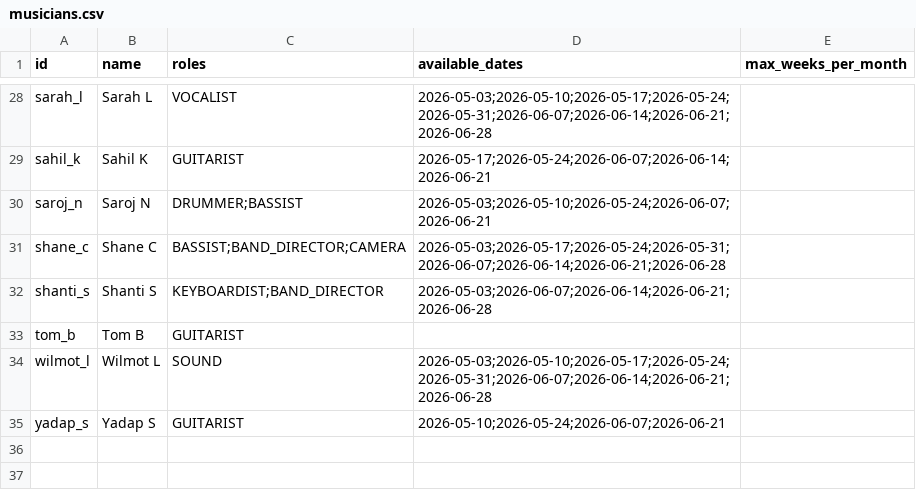
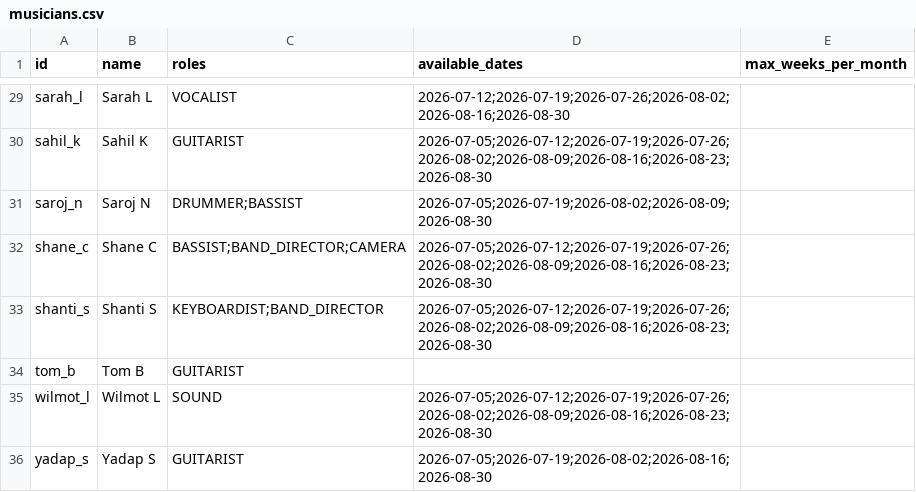
Before and after one commit to bsin0/scheduling-timefold, a CSV file: config/musicians.csv, drawn as a sheet; only a part is shown, gaps mark what is left out; addresses are those after the commit; the diff covers the shown part only; the diff names each change by its address in the sheet, - before the commit and + after, or states it on an @@ line.

```diff
--- a/config/musicians.csv
+++ b/config/musicians.csv
-D29 (available_dates): 2026-05-03;2026-05-10;2026-05-17;2026-05-24;2026-05-31;2026-06-07;2026-06-14;2026-06-21;2026-06-28
+D29 (available_dates): 2026-07-12;2026-07-19;2026-07-26;2026-08-02;2026-08-16;2026-08-30
-D30 (available_dates): 2026-05-17;2026-05-24;2026-06-07;2026-06-14;2026-06-21
+D30 (available_dates): 2026-07-05;2026-07-12;2026-07-19;2026-07-26;2026-08-02;2026-08-09;2026-08-16;2026-08-23;2026-08-30
-D31 (available_dates): 2026-05-03;2026-05-10;2026-05-24;2026-06-07;2026-06-21
+D31 (available_dates): 2026-07-05;2026-07-19;2026-08-02;2026-08-09;2026-08-30
-D32 (available_dates): 2026-05-03;2026-05-17;2026-05-24;2026-05-31;2026-06-07;2026-06-14;2026-06-21;2026-06-28
+D32 (available_dates): 2026-07-05;2026-07-12;2026-07-19;2026-07-26;2026-08-02;2026-08-09;2026-08-16;2026-08-23;2026-08-30
-D33 (available_dates): 2026-05-03;2026-06-07;2026-06-14;2026-06-21;2026-06-28
+D33 (available_dates): 2026-07-05;2026-07-12;2026-07-19;2026-07-26;2026-08-02;2026-08-09;2026-08-16;2026-08-23;2026-08-30
-D35 (available_dates): 2026-05-03;2026-05-10;2026-05-17;2026-05-24;2026-05-31;2026-06-07;2026-06-14;2026-06-21;2026-06-28
+D35 (available_dates): 2026-07-05;2026-07-12;2026-07-19;2026-07-26;2026-08-02;2026-08-09;2026-08-16;2026-08-23;2026-08-30
-D36 (available_dates): 2026-05-10;2026-05-24;2026-06-07;2026-06-21
+D36 (available_dates): 2026-07-05;2026-07-19;2026-08-02;2026-08-16;2026-08-30
```
Also changed, not shown: 1 added row and 27 edited cells elsewhere in this file, 1 other file.
